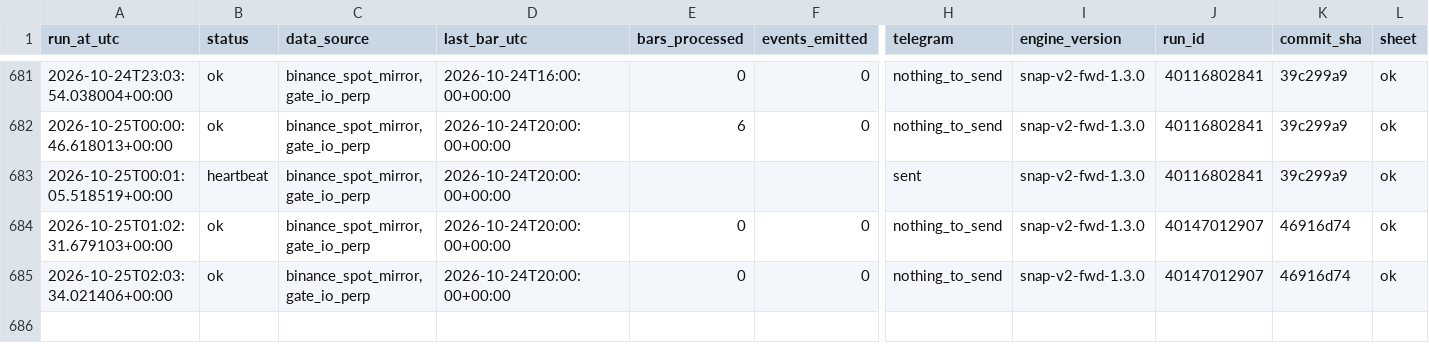
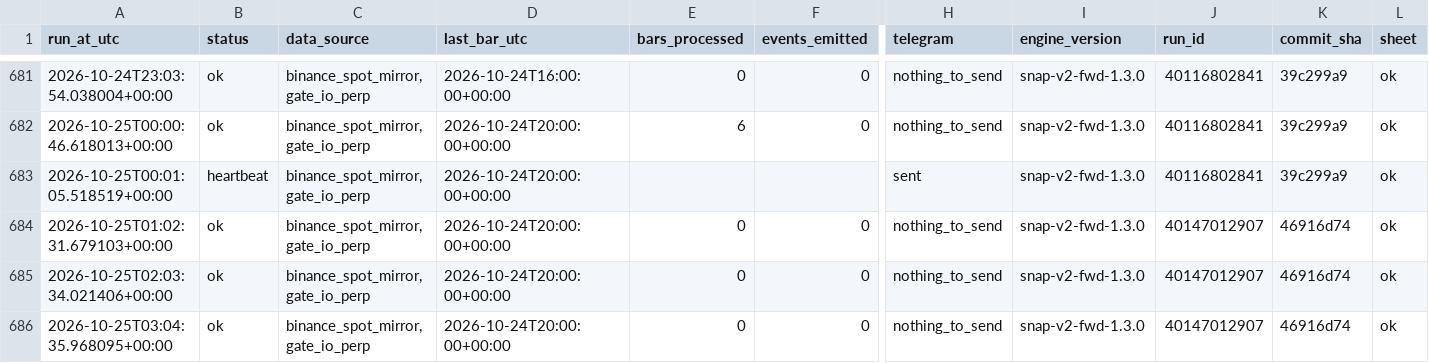
Before and after one commit to daijobudesu69/Crypto-Sequence-Snap, a CSV file: state/runs.csv, drawn as a sheet; only a part is shown, gaps mark what is left out; rows hold the shown columns only; the diff names each change by its address in the sheet, - before the commit and + after, or states it on an @@ line.

```diff
--- a/state/runs.csv
+++ b/state/runs.csv
+row 686: 2026-10-25T03:04:35.968095+00:00 | ok | binance_spot_mirror,gate_io_perp | 2026-10-24T20:00:00+00:00 | 0 | 0 | nothing_to_send | snap-v2-fwd-1.3.0 | 40147012907 | 46916d74 | ok
```
